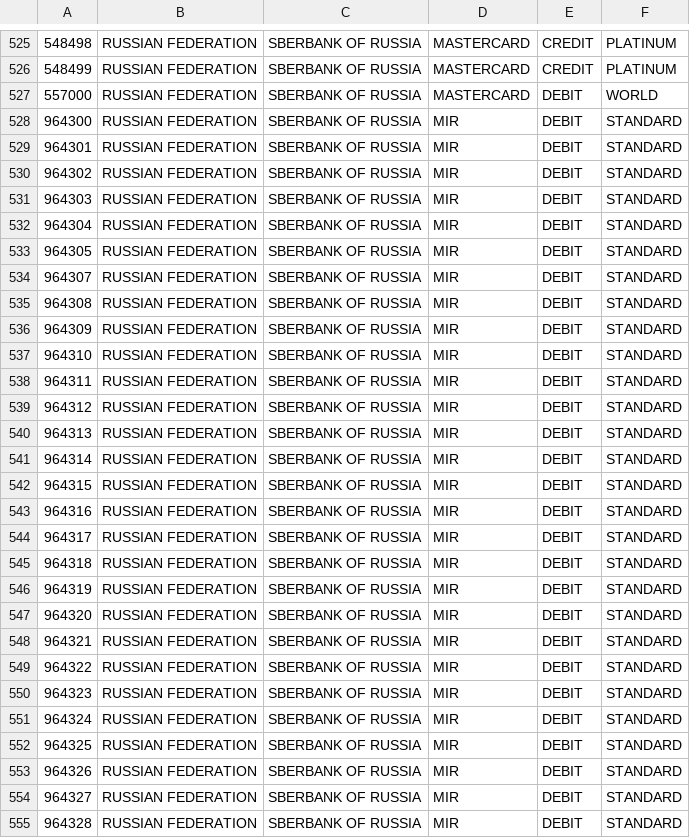
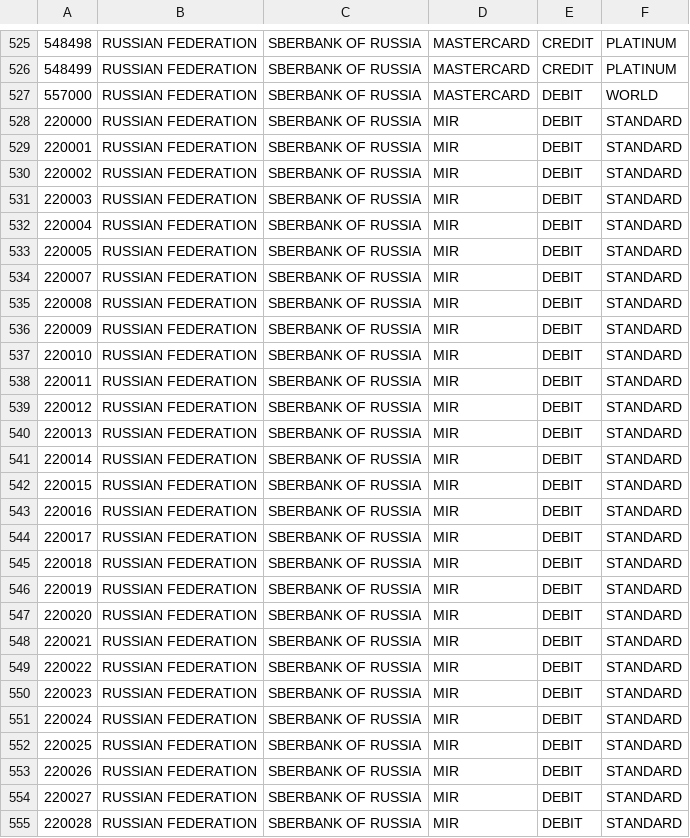
Before and after one commit to alice3e/fake_shopping_log_list, a CSV file: data/cards.csv, drawn as a sheet; only a part is shown, gaps mark what is left out; the diff covers the shown part only.

Commit message:
BIN changed from 9643 -> 2200

```diff
--- a/data/cards.csv
+++ b/data/cards.csv
@@ -527,29 +527,29 @@
 557000 ,RUSSIAN FEDERATION ,SBERBANK OF RUSSIA,MASTERCARD,DEBIT,WORLD
-964300 ,RUSSIAN FEDERATION ,SBERBANK OF RUSSIA,MIR,DEBIT,STANDARD
-964301 ,RUSSIAN FEDERATION ,SBERBANK OF RUSSIA,MIR,DEBIT,STANDARD
-964302 ,RUSSIAN FEDERATION ,SBERBANK OF RUSSIA,MIR,DEBIT,STANDARD
-964303 ,RUSSIAN FEDERATION ,SBERBANK OF RUSSIA,MIR,DEBIT,STANDARD
-964304 ,RUSSIAN FEDERATION ,SBERBANK OF RUSSIA,MIR,DEBIT,STANDARD
-964305 ,RUSSIAN FEDERATION ,SBERBANK OF RUSSIA,MIR,DEBIT,STANDARD
-964307 ,RUSSIAN FEDERATION ,SBERBANK OF RUSSIA,MIR,DEBIT,STANDARD
-964308 ,RUSSIAN FEDERATION ,SBERBANK OF RUSSIA,MIR,DEBIT,STANDARD
-964309 ,RUSSIAN FEDERATION ,SBERBANK OF RUSSIA,MIR,DEBIT,STANDARD
-964310 ,RUSSIAN FEDERATION ,SBERBANK OF RUSSIA,MIR,DEBIT,STANDARD
-964311 ,RUSSIAN FEDERATION ,SBERBANK OF RUSSIA,MIR,DEBIT,STANDARD
-964312 ,RUSSIAN FEDERATION ,SBERBANK OF RUSSIA,MIR,DEBIT,STANDARD
-964313 ,RUSSIAN FEDERATION ,SBERBANK OF RUSSIA,MIR,DEBIT,STANDARD
-964314 ,RUSSIAN FEDERATION ,SBERBANK OF RUSSIA,MIR,DEBIT,STANDARD
-964315 ,RUSSIAN FEDERATION ,SBERBANK OF RUSSIA,MIR,DEBIT,STANDARD
-964316 ,RUSSIAN FEDERATION ,SBERBANK OF RUSSIA,MIR,DEBIT,STANDARD
-964317 ,RUSSIAN FEDERATION ,SBERBANK OF RUSSIA,MIR,DEBIT,STANDARD
-964318 ,RUSSIAN FEDERATION ,SBERBANK OF RUSSIA,MIR,DEBIT,STANDARD
-964319 ,RUSSIAN FEDERATION ,SBERBANK OF RUSSIA,MIR,DEBIT,STANDARD
-964320 ,RUSSIAN FEDERATION ,SBERBANK OF RUSSIA,MIR,DEBIT,STANDARD
-964321 ,RUSSIAN FEDERATION ,SBERBANK OF RUSSIA,MIR,DEBIT,STANDARD
-964322 ,RUSSIAN FEDERATION ,SBERBANK OF RUSSIA,MIR,DEBIT,STANDARD
-964323 ,RUSSIAN FEDERATION ,SBERBANK OF RUSSIA,MIR,DEBIT,STANDARD
-964324 ,RUSSIAN FEDERATION ,SBERBANK OF RUSSIA,MIR,DEBIT,STANDARD
-964325 ,RUSSIAN FEDERATION ,SBERBANK OF RUSSIA,MIR,DEBIT,STANDARD
-964326 ,RUSSIAN FEDERATION ,SBERBANK OF RUSSIA,MIR,DEBIT,STANDARD
-964327 ,RUSSIAN FEDERATION ,SBERBANK OF RUSSIA,MIR,DEBIT,STANDARD
-964328 ,RUSSIAN FEDERATION ,SBERBANK OF RUSSIA,MIR,DEBIT,STANDARD
+220000 ,RUSSIAN FEDERATION ,SBERBANK OF RUSSIA,MIR,DEBIT,STANDARD
+220001 ,RUSSIAN FEDERATION ,SBERBANK OF RUSSIA,MIR,DEBIT,STANDARD
+220002 ,RUSSIAN FEDERATION ,SBERBANK OF RUSSIA,MIR,DEBIT,STANDARD
+220003 ,RUSSIAN FEDERATION ,SBERBANK OF RUSSIA,MIR,DEBIT,STANDARD
+220004 ,RUSSIAN FEDERATION ,SBERBANK OF RUSSIA,MIR,DEBIT,STANDARD
+220005 ,RUSSIAN FEDERATION ,SBERBANK OF RUSSIA,MIR,DEBIT,STANDARD
+220007 ,RUSSIAN FEDERATION ,SBERBANK OF RUSSIA,MIR,DEBIT,STANDARD
+220008 ,RUSSIAN FEDERATION ,SBERBANK OF RUSSIA,MIR,DEBIT,STANDARD
+220009 ,RUSSIAN FEDERATION ,SBERBANK OF RUSSIA,MIR,DEBIT,STANDARD
+220010 ,RUSSIAN FEDERATION ,SBERBANK OF RUSSIA,MIR,DEBIT,STANDARD
+220011 ,RUSSIAN FEDERATION ,SBERBANK OF RUSSIA,MIR,DEBIT,STANDARD
+220012 ,RUSSIAN FEDERATION ,SBERBANK OF RUSSIA,MIR,DEBIT,STANDARD
+220013 ,RUSSIAN FEDERATION ,SBERBANK OF RUSSIA,MIR,DEBIT,STANDARD
+220014 ,RUSSIAN FEDERATION ,SBERBANK OF RUSSIA,MIR,DEBIT,STANDARD
+220015 ,RUSSIAN FEDERATION ,SBERBANK OF RUSSIA,MIR,DEBIT,STANDARD
+220016 ,RUSSIAN FEDERATION ,SBERBANK OF RUSSIA,MIR,DEBIT,STANDARD
+220017 ,RUSSIAN FEDERATION ,SBERBANK OF RUSSIA,MIR,DEBIT,STANDARD
+220018 ,RUSSIAN FEDERATION ,SBERBANK OF RUSSIA,MIR,DEBIT,STANDARD
+220019 ,RUSSIAN FEDERATION ,SBERBANK OF RUSSIA,MIR,DEBIT,STANDARD
+220020 ,RUSSIAN FEDERATION ,SBERBANK OF RUSSIA,MIR,DEBIT,STANDARD
+220021 ,RUSSIAN FEDERATION ,SBERBANK OF RUSSIA,MIR,DEBIT,STANDARD
+220022 ,RUSSIAN FEDERATION ,SBERBANK OF RUSSIA,MIR,DEBIT,STANDARD
+220023 ,RUSSIAN FEDERATION ,SBERBANK OF RUSSIA,MIR,DEBIT,STANDARD
+220024 ,RUSSIAN FEDERATION ,SBERBANK OF RUSSIA,MIR,DEBIT,STANDARD
+220025 ,RUSSIAN FEDERATION ,SBERBANK OF RUSSIA,MIR,DEBIT,STANDARD
+220026 ,RUSSIAN FEDERATION ,SBERBANK OF RUSSIA,MIR,DEBIT,STANDARD
+220027 ,RUSSIAN FEDERATION ,SBERBANK OF RUSSIA,MIR,DEBIT,STANDARD
+220028 ,RUSSIAN FEDERATION ,SBERBANK OF RUSSIA,MIR,DEBIT,STANDARD
```
Also changed, not shown: 70 edited cells elsewhere in this file.
